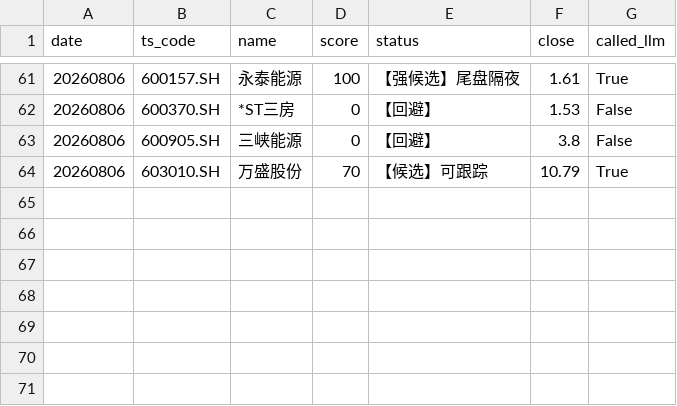
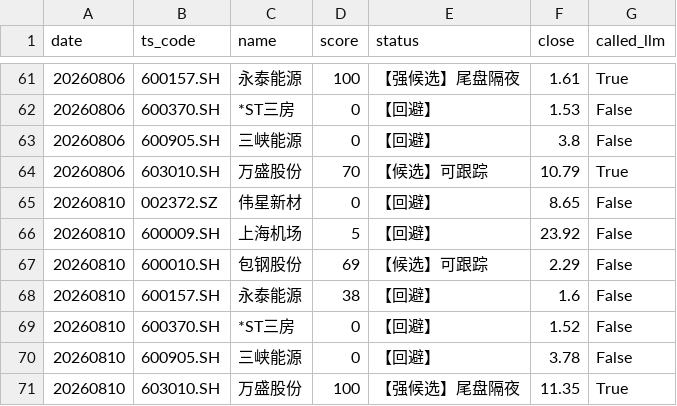
Before and after one commit to daoyezongzi/TradeEye, a CSV file: data/signals/analysis.csv, drawn as a sheet; only a part is shown, gaps mark what is left out; the diff names each change by its address in the sheet, - before the commit and + after, or states it on an @@ line.

```diff
--- a/data/signals/analysis.csv
+++ b/data/signals/analysis.csv
+row 65: 20260810 | 002372.SZ | 伟星新材 | 0 | 【回避】 | 8.65 | False
+row 66: 20260810 | 600009.SH | 上海机场 | 5 | 【回避】 | 23.92 | False
+row 67: 20260810 | 600010.SH | 包钢股份 | 69 | 【候选】可跟踪 | 2.29 | False
+row 68: 20260810 | 600157.SH | 永泰能源 | 38 | 【回避】 | 1.6 | False
+row 69: 20260810 | 600370.SH | *ST三房 | 0 | 【回避】 | 1.52 | False
+row 70: 20260810 | 600905.SH | 三峡能源 | 0 | 【回避】 | 3.78 | False
+row 71: 20260810 | 603010.SH | 万盛股份 | 100 | 【强候选】尾盘隔夜 | 11.35 | True
```
